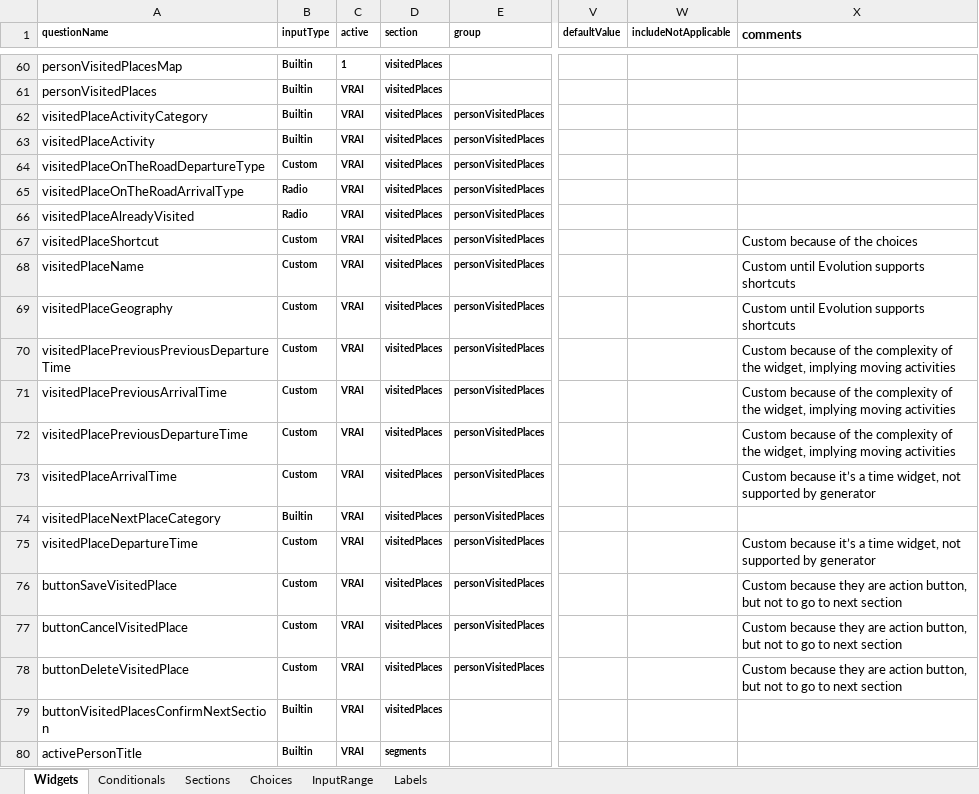
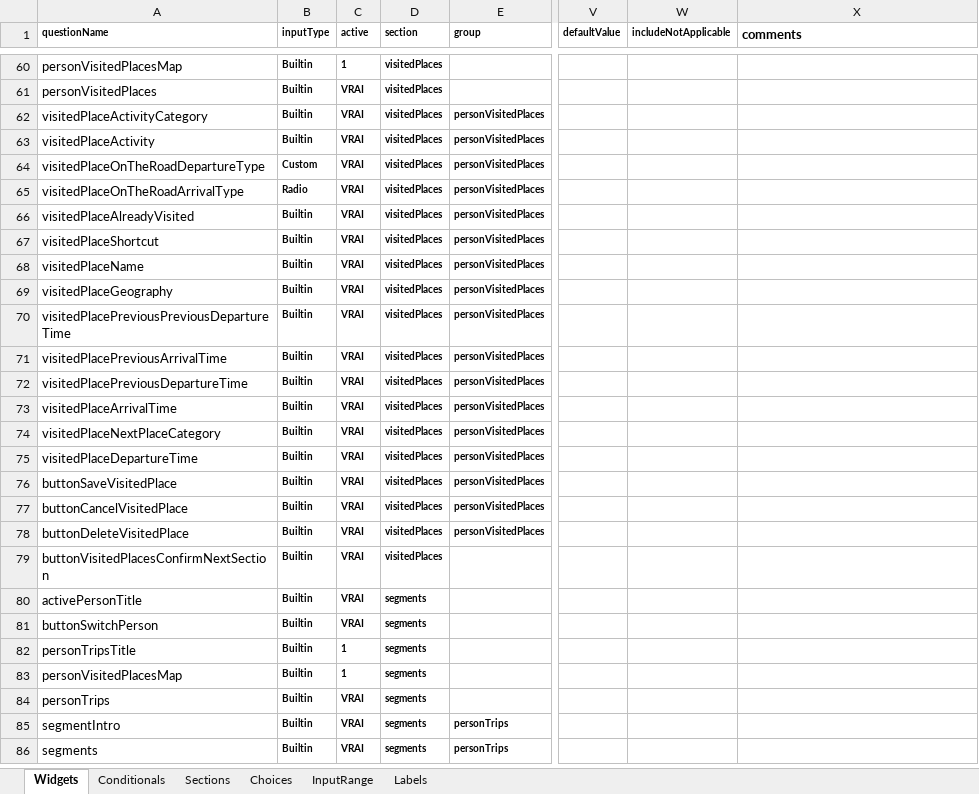
Before and after one commit to chairemobilite/od_nationale_quebec, an Excel workbook: survey/references/OD_nationale_quebec_2025.xlsx, sheet Widgets, drawn as a sheet; only a part is shown, gaps mark what is left out; the shorter side is filled out with more unchanged rows; values as stored, in another font and other column widths than the file's, no borders; charts and pictures and conditional formats not drawn; the diff names each change by its address in the sheet, - before the commit and + after, or states it on an @@ line.

Commit message:
Update Evolution to latest
Copy the `yarn.lock` from Evolution to this project and rerun `yarn`

Run `yarn generateSurvey` to update the generated files

Update the map's `updateDefaultValueWhenResponded` property to
`resetToDefaultUnlessUserInteracted` as the name was changed

Update the excel so geography, name and shortcut widgets now use builtin
instead of the custom widgets.

Remove widgets that are not required anymore.

Update UI tests for shortcut who is now a boolean value instead of a
string.

```diff
--- a/survey/references/OD_nationale_quebec_2025.xlsx (sheet Widgets)
+++ b/survey/references/OD_nationale_quebec_2025.xlsx (sheet Widgets)
-B66 (inputType): Radio
+B66 (inputType): Builtin
-B67:B73 (inputType): Custom
+B67:B73 (inputType): Builtin
-X67 (comments): Custom because of the choices
+X67 (comments): (empty)
-X68:X69 (comments): Custom until Evolution supports shortcuts
+X68:X69 (comments): (empty)
-X70:X72 (comments): Custom because of the complexity of the widget, implying moving activities
+X70:X72 (comments): (empty)
-X73 (comments): Custom because it’s a time widget, not supported by generator
+X73 (comments): (empty)
-B75:B78 (inputType): Custom
+B75:B78 (inputType): Builtin
-X75 (comments): Custom because it’s a time widget, not supported by generator
+X75 (comments): (empty)
-X76:X78 (comments): Custom because they are action button, but not to go to next section
+X76:X78 (comments): (empty)
```
Also changed, not shown: 28 other files.
